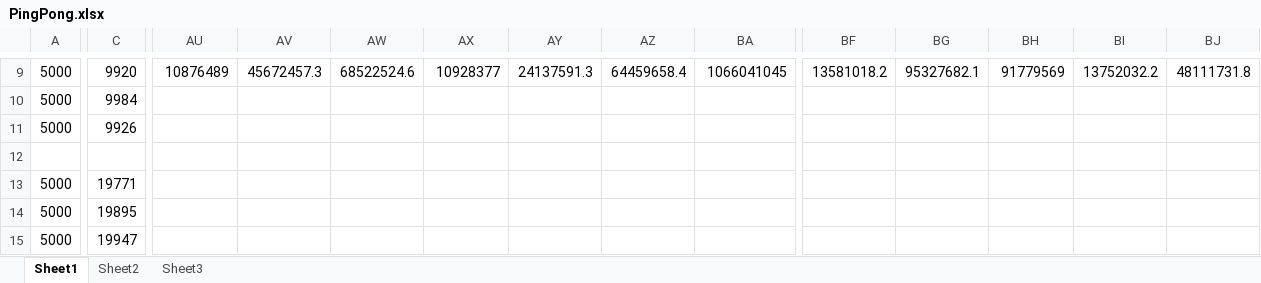
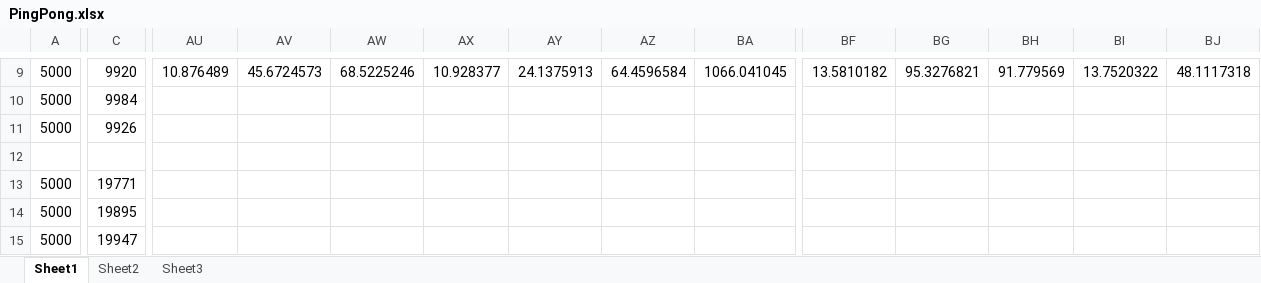
Before and after one commit to danielhba/mpi, an Excel workbook: Testes/PingPong/PingPong.xlsx, sheet Sheet1, drawn as a sheet; only a part is shown, gaps mark what is left out; values as stored, in another font and other column widths than the file's, no borders; charts and pictures not drawn; the diff covers the shown part only; the diff names each change by its address in the sheet, - before the commit and + after, or states it on an @@ line.

```diff
--- a/Testes/PingPong/PingPong.xlsx (sheet Sheet1)
+++ b/Testes/PingPong/PingPong.xlsx (sheet Sheet1)
-AU9: 10876489
+AU9: 10.876489
-AV9: 45672457.3
+AV9: 45.6724573
-AW9: 68522524.6
+AW9: 68.5225246
-AX9: 10928377
+AX9: 10.928377
-AY9: 24137591.3
+AY9: 24.1375913
-AZ9: 64459658.4
+AZ9: 64.4596584
-BA9: 1066041045
+BA9: 1066.041045
-BF9: 13581018.2
+BF9: 13.5810182
-BG9: 95327682.1
+BG9: 95.3276821
-BH9: 91779569
+BH9: 91.779569
-BI9: 13752032.2
+BI9: 13.7520322
-BJ9: 48111731.8
+BJ9: 48.1117318
```
Also changed, not shown: 31 added rows and 139 edited cells elsewhere in this sheet, formulas that keep their value, charts or pictures, Testes/PingPing/PingPing.xlsx, 17 other files.
